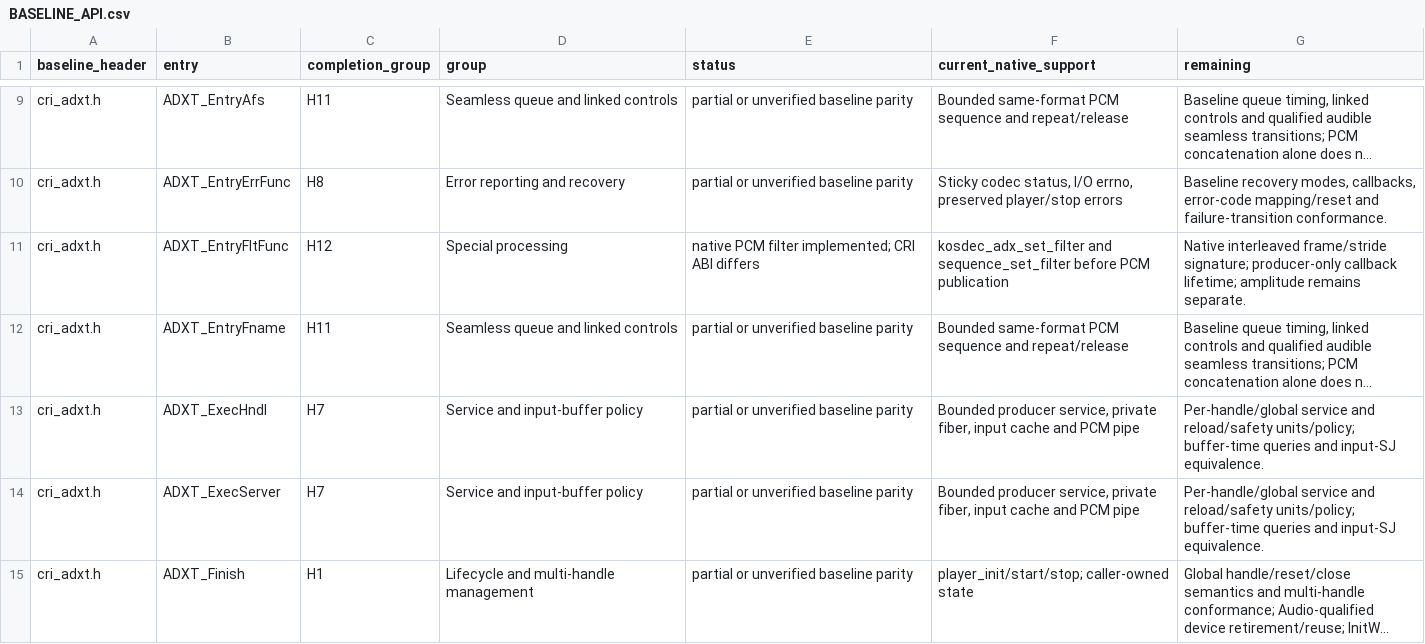
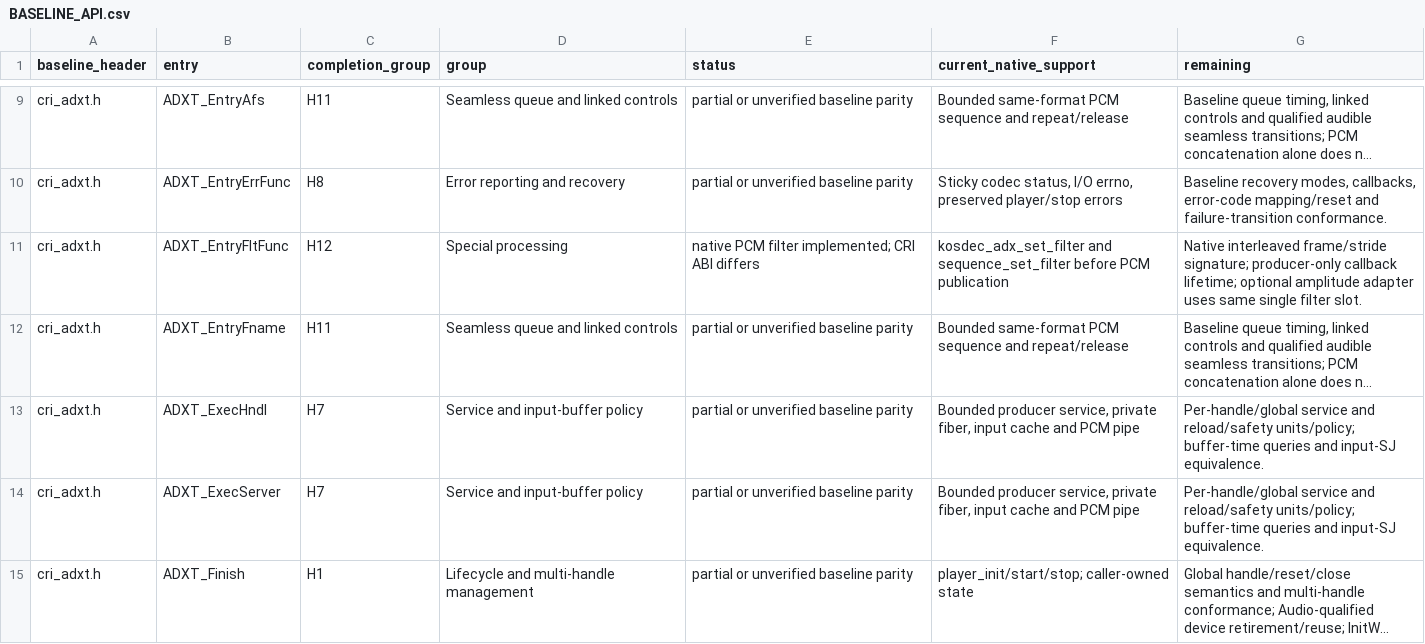
Before and after one commit to restricted-628/KallistiOS, a CSV file: addons/libkosdec/libADX/BASELINE_API.csv, drawn as a sheet; only a part is shown, gaps mark what is left out; long unchanged cells end in …; the diff covers the shown part only; the diff names each change by its address in the sheet, - before the commit and + after, or states it on an @@ line.

Commit message:
libADX: add bounded caller-owned PCM amplitude analysis

```diff
--- a/addons/libkosdec/libADX/BASELINE_API.csv
+++ b/addons/libkosdec/libADX/BASELINE_API.csv
-G11 (remaining): …callback lifetime; amplitude remains separate.
+G11 (remaining): …callback lifetime; optional amplitude adapter uses same single filter slot.
```
Also changed, not shown: 9 edited cells elsewhere in this file, 9 other files.
